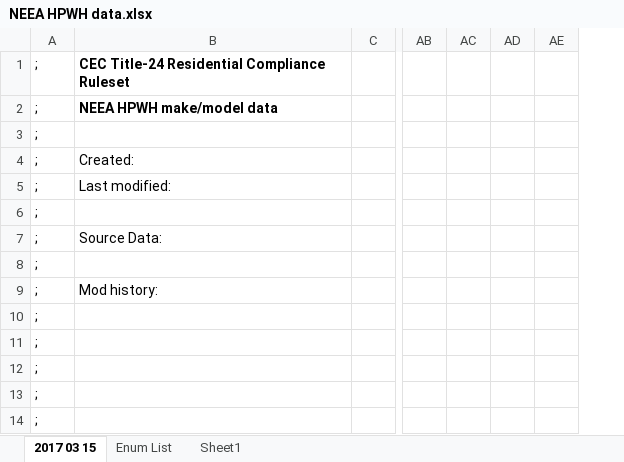
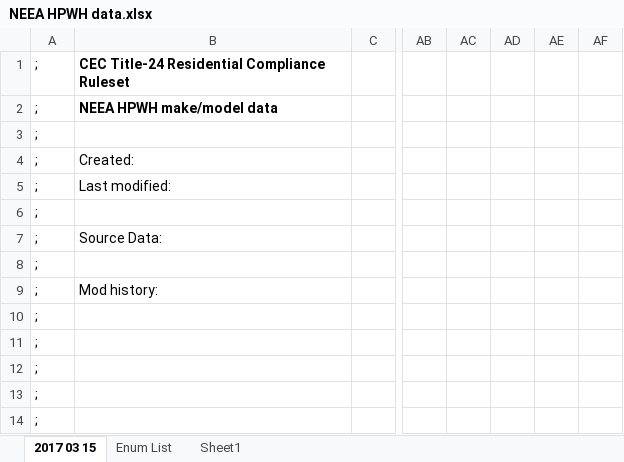
Before and after one commit to joesinger12/Sample-CBECC-Public-Mirror-from-Dev, an Excel workbook: RulesetDev/Rulesets/CA Res/Rules/NEEA HPWH data.xlsx, sheet 2017 03 15, drawn as a sheet; only a part is shown, gaps mark what is left out; values as stored, in another font and other column widths than the file's, no borders; the diff names each change by its address in the sheet, - before the commit and + after, or states it on an @@ line.

Commit message:
SVN (res) commit #2265 by robhitchcock       Update of NEEA HPWH data.xlsx and HPWHData_NEEA.csv consistent with mods for NRCC/LMCC 2022 lookup calls.

```diff
--- a/RulesetDev/Rulesets/CA Res/Rules/NEEA HPWH data.xlsx (sheet 2017 03 15)
+++ b/RulesetDev/Rulesets/CA Res/Rules/NEEA HPWH data.xlsx (sheet 2017 03 15)
+column AF, empty
```
Also changed, not shown: 1 other file.
